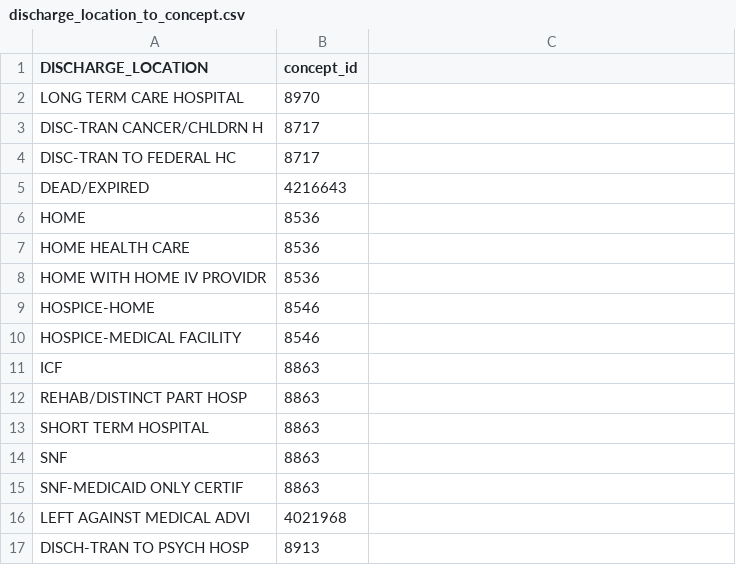
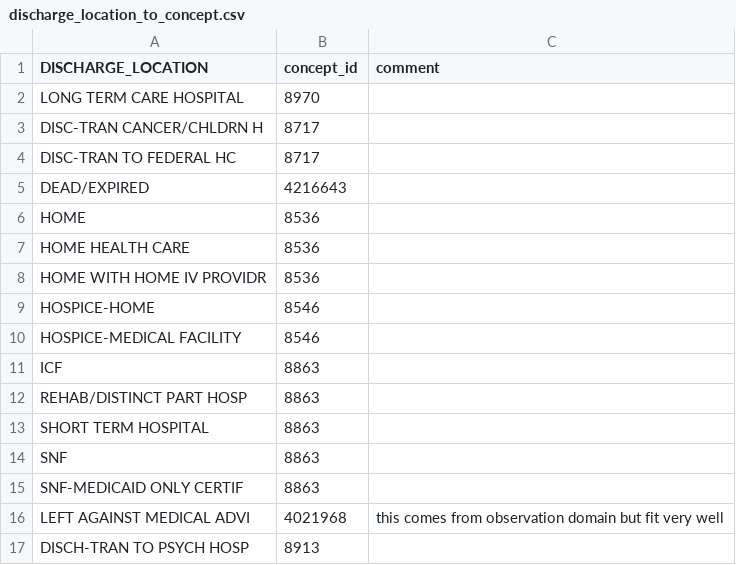
Before and after one commit to MIT-LCP/mimic-omop, a CSV file: extras/concept/discharge_location_to_concept.csv, drawn as a sheet; the diff names each change by its address in the sheet, - before the commit and + after, or states it on an @@ line.

```diff
--- a/extras/concept/discharge_location_to_concept.csv
+++ b/extras/concept/discharge_location_to_concept.csv
-C1: (empty)
+C1: comment
-C16 (comment): (empty)
+C16 (comment): this comes from observation domain but fit very well
```
Also changed, not shown: 1 other file.
